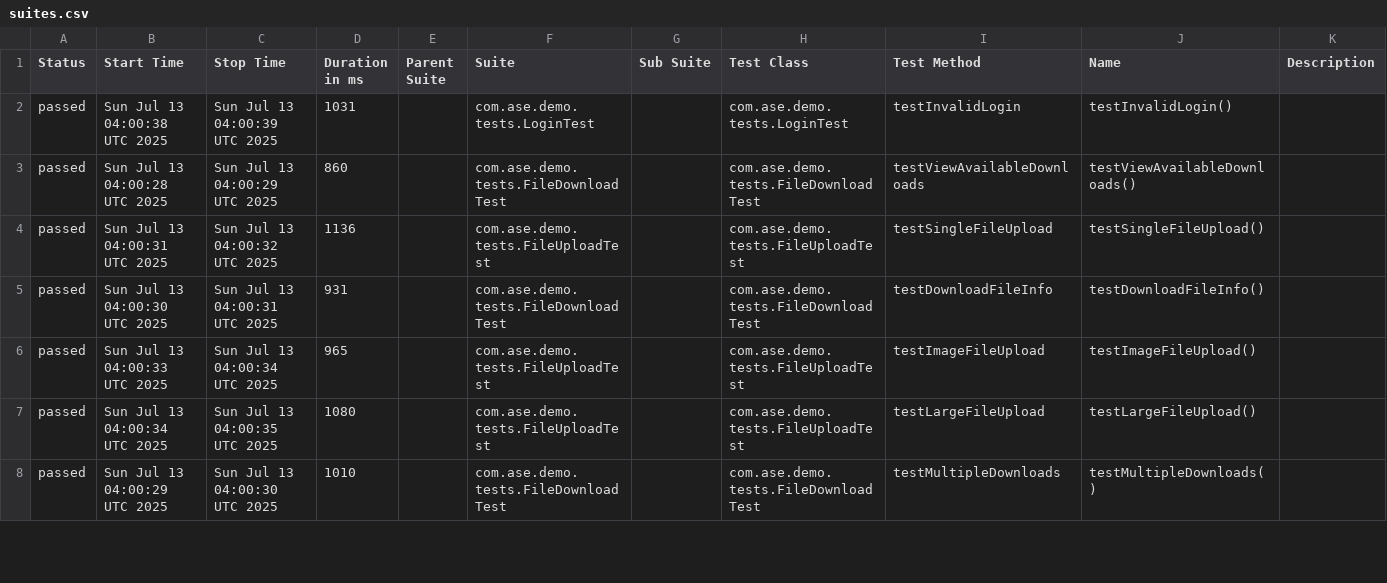
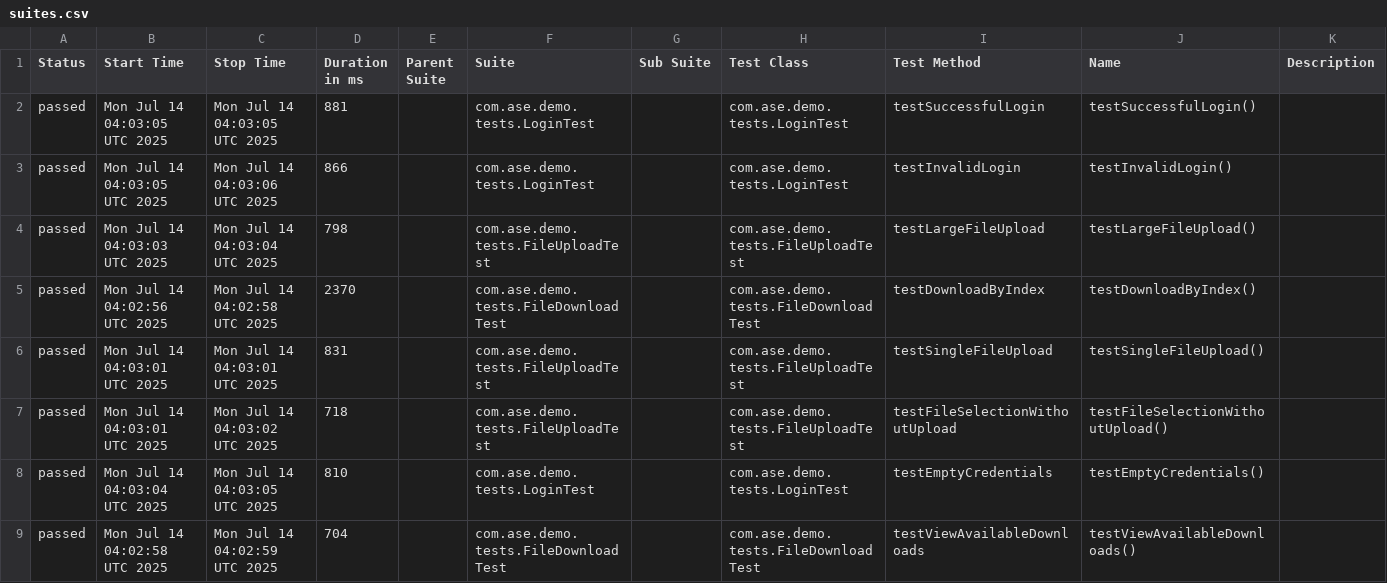
Before and after one commit to Agile-Software-Engineering-25/demo-system-test, a CSV file: full/data/suites.csv, drawn as a sheet; only a part is shown; the diff covers the shown part only.

```diff
--- a/full/data/suites.csv
+++ b/full/data/suites.csv
@@ -1,8 +1,9 @@
 "Status","Start Time","Stop Time","Duration in ms","Parent Suite","Suite","Sub Suite","Test Class","Test Method","Name","Description"
-"passed","Sun Jul 13 04:00:38 UTC 2025","Sun Jul 13 04:00:39 UTC 2025","1031","","com.ase.demo.tests.LoginTest","","com.ase.demo.tests.LoginTest","testInvalidLogin","testInvalidLogin()",""
-"passed","Sun Jul 13 04:00:28 UTC 2025","Sun Jul 13 04:00:29 UTC 2025","860","","com.ase.demo.tests.FileDownloadTest","","com.ase.demo.tests.FileDownloadTest","testViewAvailableDownloads","testViewAvailableDownloads()",""
-"passed","Sun Jul 13 04:00:31 UTC 2025","Sun Jul 13 04:00:32 UTC 2025","1136","","com.ase.demo.tests.FileUploadTest","","com.ase.demo.tests.FileUploadTest","testSingleFileUpload","testSingleFileUpload()",""
-"passed","Sun Jul 13 04:00:30 UTC 2025","Sun Jul 13 04:00:31 UTC 2025","931","","com.ase.demo.tests.FileDownloadTest","","com.ase.demo.tests.FileDownloadTest","testDownloadFileInfo","testDownloadFileInfo()",""
-"passed","Sun Jul 13 04:00:33 UTC 2025","Sun Jul 13 04:00:34 UTC 2025","965","","com.ase.demo.tests.FileUploadTest","","com.ase.demo.tests.FileUploadTest","testImageFileUpload","testImageFileUpload()",""
-"passed","Sun Jul 13 04:00:34 UTC 2025","Sun Jul 13 04:00:35 UTC 2025","1080","","com.ase.demo.tests.FileUploadTest","","com.ase.demo.tests.FileUploadTest","testLargeFileUpload","testLargeFileUpload()",""
-"passed","Sun Jul 13 04:00:29 UTC 2025","Sun Jul 13 04:00:30 UTC 2025","1010","","com.ase.demo.tests.FileDownloadTest","","com.ase.demo.tests.FileDownloadTest","testMultipleDownloads","testMultipleDownloads()",""
+"passed","Mon Jul 14 04:03:05 UTC 2025","Mon Jul 14 04:03:05 UTC 2025","881","","com.ase.demo.tests.LoginTest","","com.ase.demo.tests.LoginTest","testSuccessfulLogin","testSuccessfulLogin()",""
+"passed","Mon Jul 14 04:03:05 UTC 2025","Mon Jul 14 04:03:06 UTC 2025","866","","com.ase.demo.tests.LoginTest","","com.ase.demo.tests.LoginTest","testInvalidLogin","testInvalidLogin()",""
+"passed","Mon Jul 14 04:03:03 UTC 2025","Mon Jul 14 04:03:04 UTC 2025","798","","com.ase.demo.tests.FileUploadTest","","com.ase.demo.tests.FileUploadTest","testLargeFileUpload","testLargeFileUpload()",""
+"passed","Mon Jul 14 04:02:56 UTC 2025","Mon Jul 14 04:02:58 UTC 2025","2370","","com.ase.demo.tests.FileDownloadTest","","com.ase.demo.tests.FileDownloadTest","testDownloadByIndex","testDownloadByIndex()",""
+"passed","Mon Jul 14 04:03:01 UTC 2025","Mon Jul 14 04:03:01 UTC 2025","831","","com.ase.demo.tests.FileUploadTest","","com.ase.demo.tests.FileUploadTest","testSingleFileUpload","testSingleFileUpload()",""
+"passed","Mon Jul 14 04:03:01 UTC 2025","Mon Jul 14 04:03:02 UTC 2025","718","","com.ase.demo.tests.FileUploadTest","","com.ase.demo.tests.FileUploadTest","testFileSelectionWithoutUpload","testFileSelectionWithoutUpload()",""
+"passed","Mon Jul 14 04:03:04 UTC 2025","Mon Jul 14 04:03:05 UTC 2025","810","","com.ase.demo.tests.LoginTest","","com.ase.demo.tests.LoginTest","testEmptyCredentials","testEmptyCredentials()",""
+"passed","Mon Jul 14 04:02:58 UTC 2025","Mon Jul 14 04:02:59 UTC 2025","704","","com.ase.demo.tests.FileDownloadTest","","com.ase.demo.tests.FileDownloadTest","testViewAvailableDownloads","testViewAvailableDownloads()",""
```
Also changed, not shown: 1 removed row and 17 edited cells elsewhere in this file, 36 other files.
